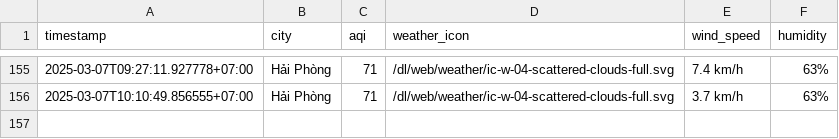
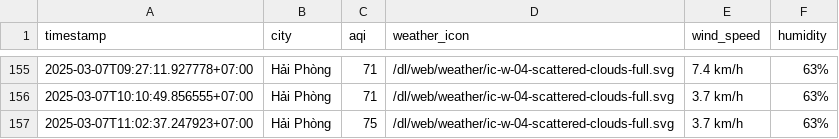
Before and after one commit to nghiahsgs/iqair-dataset, a CSV file: result/hai-phong/aqi_hai-phong_2025_mar.csv, drawn as a sheet; only a part is shown, gaps mark what is left out; the diff names each change by its address in the sheet, - before the commit and + after, or states it on an @@ line.

```diff
--- a/result/hai-phong/aqi_hai-phong_2025_mar.csv
+++ b/result/hai-phong/aqi_hai-phong_2025_mar.csv
+row 157: 2025-03-07T11:02:37.247923+07:00 | Hải Phòng | 75 | /dl/web/weather/ic-w-04-scattered-clouds-full.svg | 3.7 km/h | 63%
```
Also changed, not shown: result/can-tho/aqi_can-tho_2025_mar.csv, result/hue/aqi_hue_2025_mar.csv, 2 other files.
